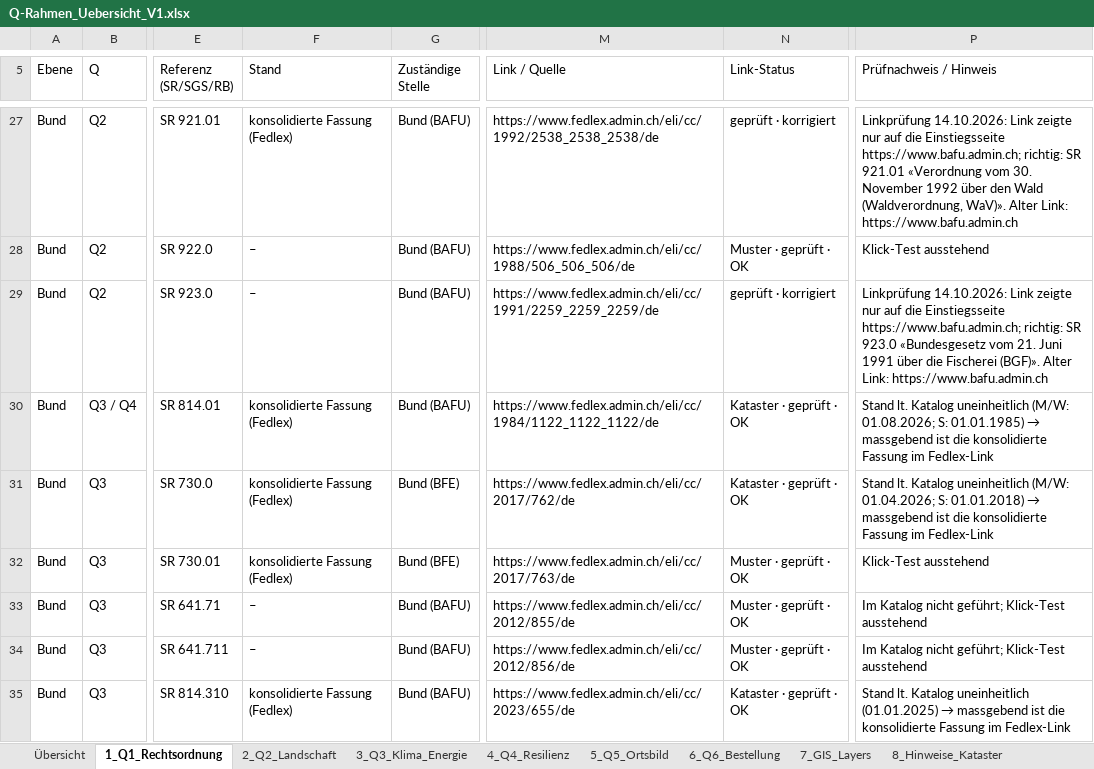
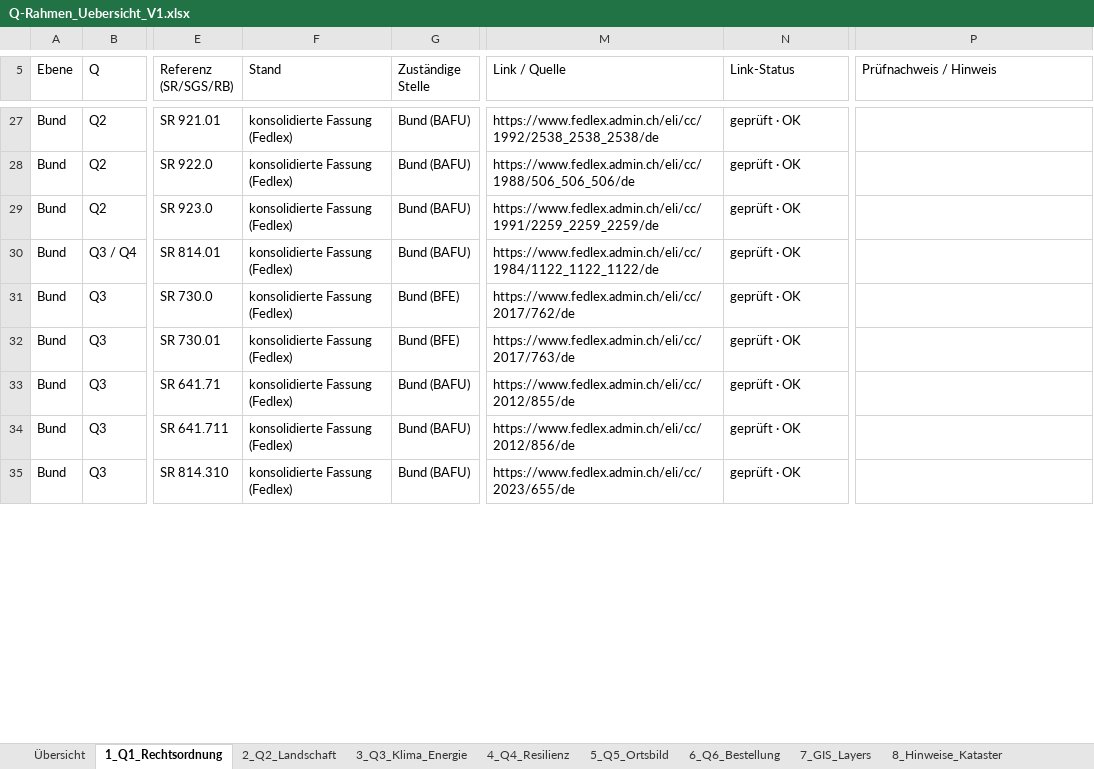
Before and after one commit to halterniklas/Geodaten-in-Gemeinden, an Excel workbook: Q-Rahmen_Uebersicht_V1.xlsx, sheet 1_Q1_Rechtsordnung, drawn as a sheet; only a part is shown, gaps mark what is left out; values as stored, in another font and other column widths than the file's, no cell formats; the diff covers the shown part only; the diff names each change by its address in the sheet, - before the commit and + after, or states it on an @@ line.

```diff
--- a/Q-Rahmen_Uebersicht_V1.xlsx (sheet 1_Q1_Rechtsordnung)
+++ b/Q-Rahmen_Uebersicht_V1.xlsx (sheet 1_Q1_Rechtsordnung)
-N27 (Link-Status): geprüft · korrigiert
+N27 (Link-Status): geprüft · OK
-P27 (Prüfnachweis / Hinweis): Linkprüfung 14.10.2026: Link zeigte nur auf die Einstiegsseite https://www.bafu.admin.ch; richtig: SR 921.01 «Verordnung vom 30. November 1992 über den Wald (Waldverordnung, WaV)». Alter Link: https://www.bafu.admin.ch
+P27 (Prüfnachweis / Hinweis): (empty)
-F28:F29 (Stand): –
+F28:F29 (Stand): konsolidierte Fassung (Fedlex)
-N28 (Link-Status): Muster · geprüft · OK
+N28 (Link-Status): geprüft · OK
-P28 (Prüfnachweis / Hinweis): Klick-Test ausstehend
+P28 (Prüfnachweis / Hinweis): (empty)
-N29 (Link-Status): geprüft · korrigiert
+N29 (Link-Status): geprüft · OK
-P29 (Prüfnachweis / Hinweis): Linkprüfung 14.10.2026: Link zeigte nur auf die Einstiegsseite https://www.bafu.admin.ch; richtig: SR 923.0 «Bundesgesetz vom 21. Juni 1991 über die Fischerei (BGF)». Alter Link: https://www.bafu.admin.ch
+P29 (Prüfnachweis / Hinweis): (empty)
-N30:N31 (Link-Status): Kataster · geprüft · OK
+N30:N31 (Link-Status): geprüft · OK
@@ P30 (Prüfnachweis / Hinweis): Stand lt. Katalog uneinheitlich (M/W: 01.08.2026; S: 01.01.1985) → massgebend ist die konsolidierte Fassung im Fedlex-Link → (empty) @@
@@ P31 (Prüfnachweis / Hinweis): Stand lt. Katalog uneinheitlich (M/W: 01.04.2026; S: 01.01.2018) → massgebend ist die konsolidierte Fassung im Fedlex-Link → (empty) @@
-N32:N34 (Link-Status): Muster · geprüft · OK
+N32:N34 (Link-Status): geprüft · OK
-P32 (Prüfnachweis / Hinweis): Klick-Test ausstehend
+P32 (Prüfnachweis / Hinweis): (empty)
-F33:F34 (Stand): –
+F33:F34 (Stand): konsolidierte Fassung (Fedlex)
-P33:P34 (Prüfnachweis / Hinweis): Im Katalog nicht geführt; Klick-Test ausstehend
+P33:P34 (Prüfnachweis / Hinweis): (empty)
-N35 (Link-Status): Kataster · geprüft · OK
+N35 (Link-Status): geprüft · OK
@@ P35 (Prüfnachweis / Hinweis): Stand lt. Katalog uneinheitlich (01.01.2025) → massgebend ist die konsolidierte Fassung im Fedlex-Link → (empty) @@
```
Also changed, not shown: 172 edited cells elsewhere in this sheet, sheet 9_Linkpruefung, sheet Übersicht, cell formats.
